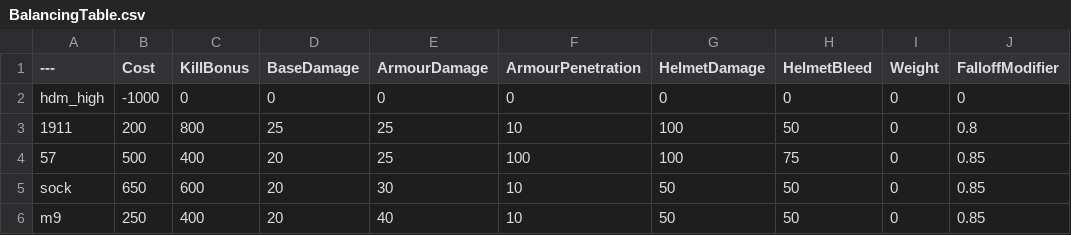
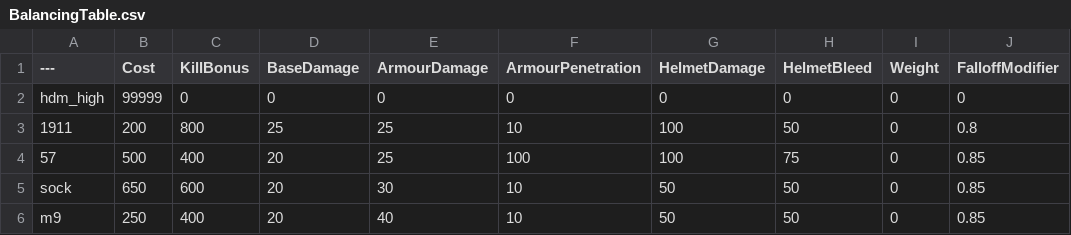
Before and after one commit to Stolas7236/BalancingTable, a CSV file: BalancingTable.csv, drawn as a sheet; only a part is shown; the diff names each change by its address in the sheet, - before the commit and + after, or states it on an @@ line.

Commit message:
Revise weapon stats in BalancingTable.csv
Updated weapon statistics in BalancingTable.csv, including cost, damage, and other attributes.

```diff
--- a/BalancingTable.csv
+++ b/BalancingTable.csv
-B2 (Cost): -1000
+B2 (Cost): 99999
```
